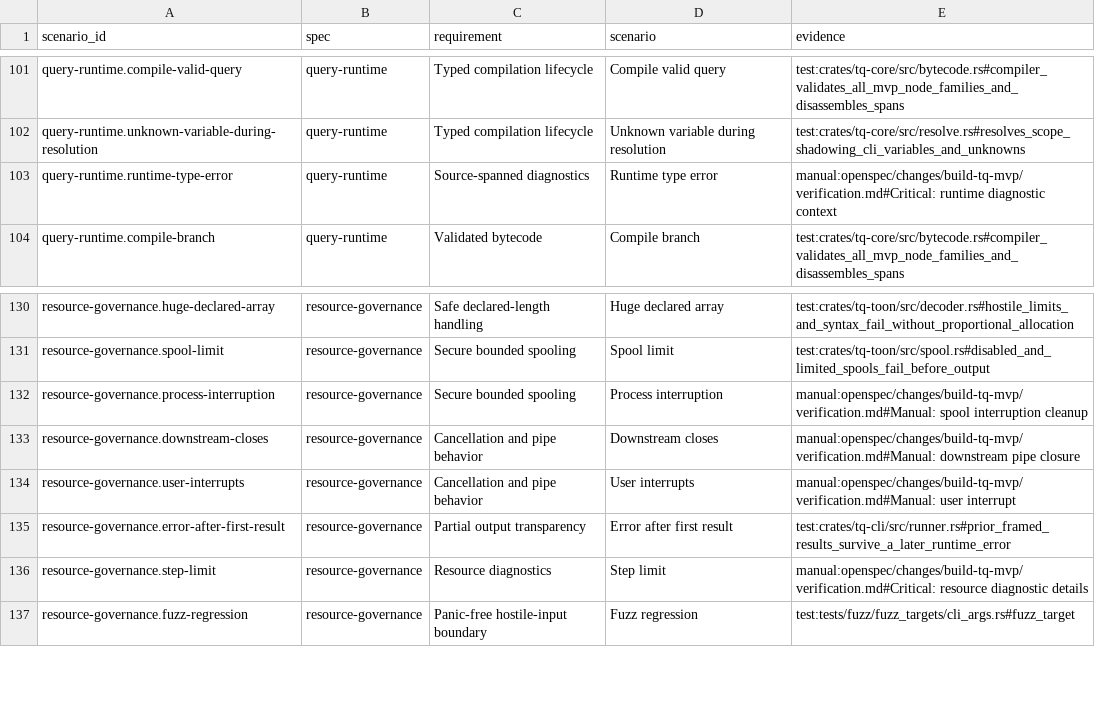
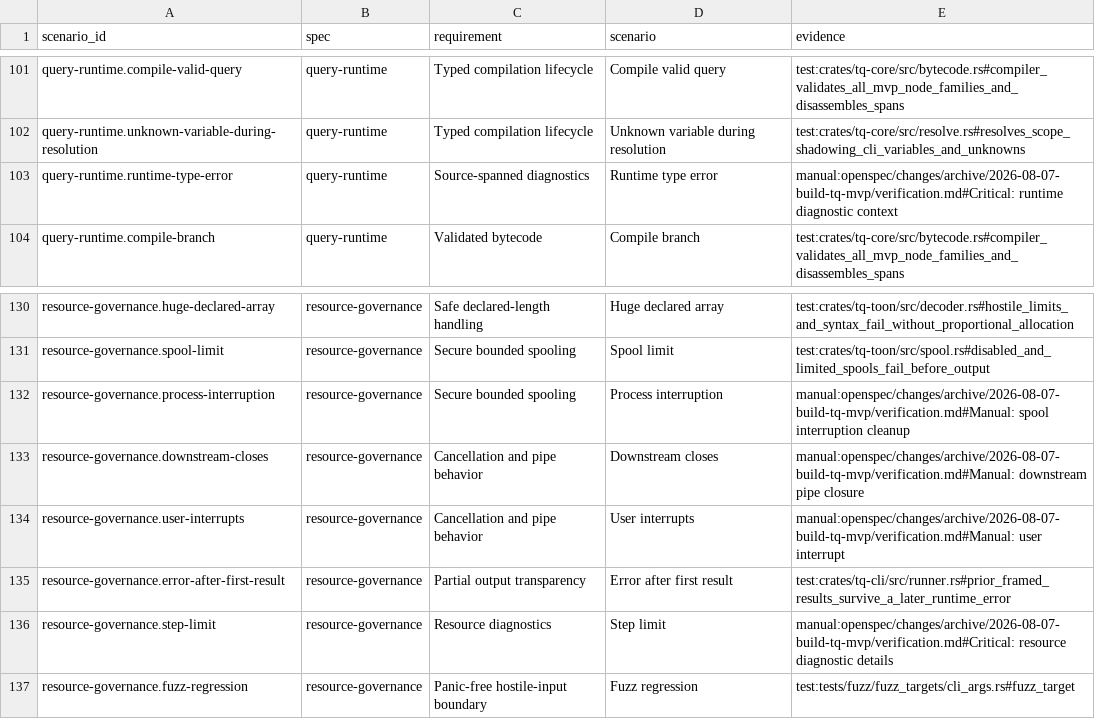
Before and after one commit to commandzero/tq, a TSV file: docs/requirements-traceability.tsv, drawn as a sheet; only a part is shown, gaps mark what is left out.

```diff
--- a/docs/requirements-traceability.tsv
+++ b/docs/requirements-traceability.tsv
@@ -102,3 +102,3 @@ query-runtime.compile-valid-query	query-runtime	Typed compilation lifecycle	Comp
 query-runtime.unknown-variable-during-resolution	query-runtime	Typed compilation lifecycle	Unknown variable during resolution	test:crates/tq-core/src/resolve.rs#resolves_scope_shadowing_cli_variables_and_unknowns
-query-runtime.runtime-type-error	query-runtime	Source-spanned diagnostics	Runtime type error	manual:openspec/changes/build-tq-mvp/verification.md#Critical: runtime diagnostic context
+query-runtime.runtime-type-error	query-runtime	Source-spanned diagnostics	Runtime type error	manual:openspec/changes/archive/2026-08-07-build-tq-mvp/verification.md#Critical: runtime diagnostic context
 query-runtime.compile-branch	query-runtime	Validated bytecode	Compile branch	test:crates/tq-core/src/bytecode.rs#compiler_validates_all_mvp_node_families_and_disassembles_spans
@@ -131,7 +131,7 @@ resource-governance.huge-declared-array	resource-governance	Safe declared-length
 resource-governance.spool-limit	resource-governance	Secure bounded spooling	Spool limit	test:crates/tq-toon/src/spool.rs#disabled_and_limited_spools_fail_before_output
-resource-governance.process-interruption	resource-governance	Secure bounded spooling	Process interruption	manual:openspec/changes/build-tq-mvp/verification.md#Manual: spool interruption cleanup
-resource-governance.downstream-closes	resource-governance	Cancellation and pipe behavior	Downstream closes	manual:openspec/changes/build-tq-mvp/verification.md#Manual: downstream pipe closure
-resource-governance.user-interrupts	resource-governance	Cancellation and pipe behavior	User interrupts	manual:openspec/changes/build-tq-mvp/verification.md#Manual: user interrupt
+resource-governance.process-interruption	resource-governance	Secure bounded spooling	Process interruption	manual:openspec/changes/archive/2026-08-07-build-tq-mvp/verification.md#Manual: spool interruption cleanup
+resource-governance.downstream-closes	resource-governance	Cancellation and pipe behavior	Downstream closes	manual:openspec/changes/archive/2026-08-07-build-tq-mvp/verification.md#Manual: downstream pipe closure
+resource-governance.user-interrupts	resource-governance	Cancellation and pipe behavior	User interrupts	manual:openspec/changes/archive/2026-08-07-build-tq-mvp/verification.md#Manual: user interrupt
 resource-governance.error-after-first-result	resource-governance	Partial output transparency	Error after first result	test:crates/tq-cli/src/runner.rs#prior_framed_results_survive_a_later_runtime_error
-resource-governance.step-limit	resource-governance	Resource diagnostics	Step limit	manual:openspec/changes/build-tq-mvp/verification.md#Critical: resource diagnostic details
+resource-governance.step-limit	resource-governance	Resource diagnostics	Step limit	manual:openspec/changes/archive/2026-08-07-build-tq-mvp/verification.md#Critical: resource diagnostic details
 resource-governance.fuzz-regression	resource-governance	Panic-free hostile-input boundary	Fuzz regression	test:tests/fuzz/fuzz_targets/cli_args.rs#fuzz_target
```
Also changed, not shown: 13 other files.
